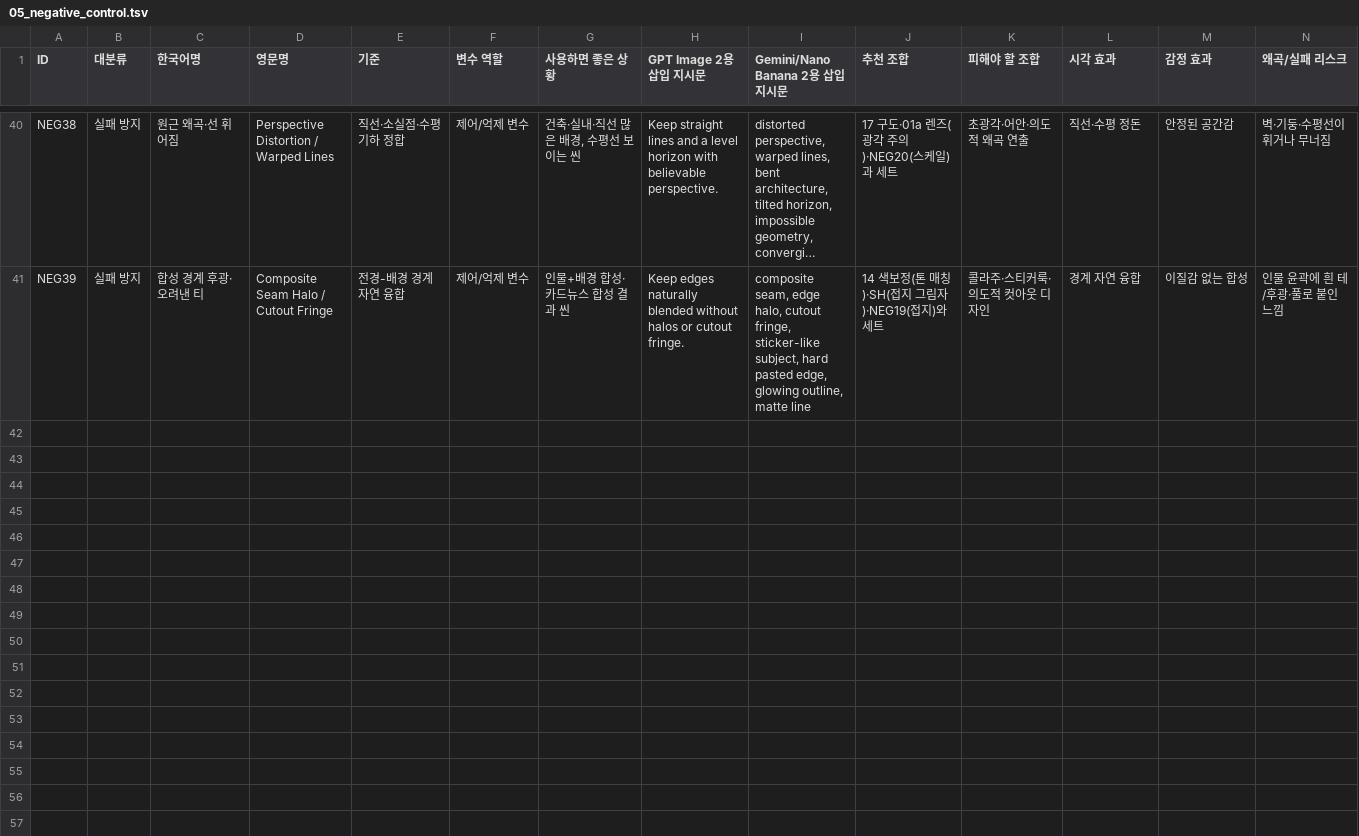
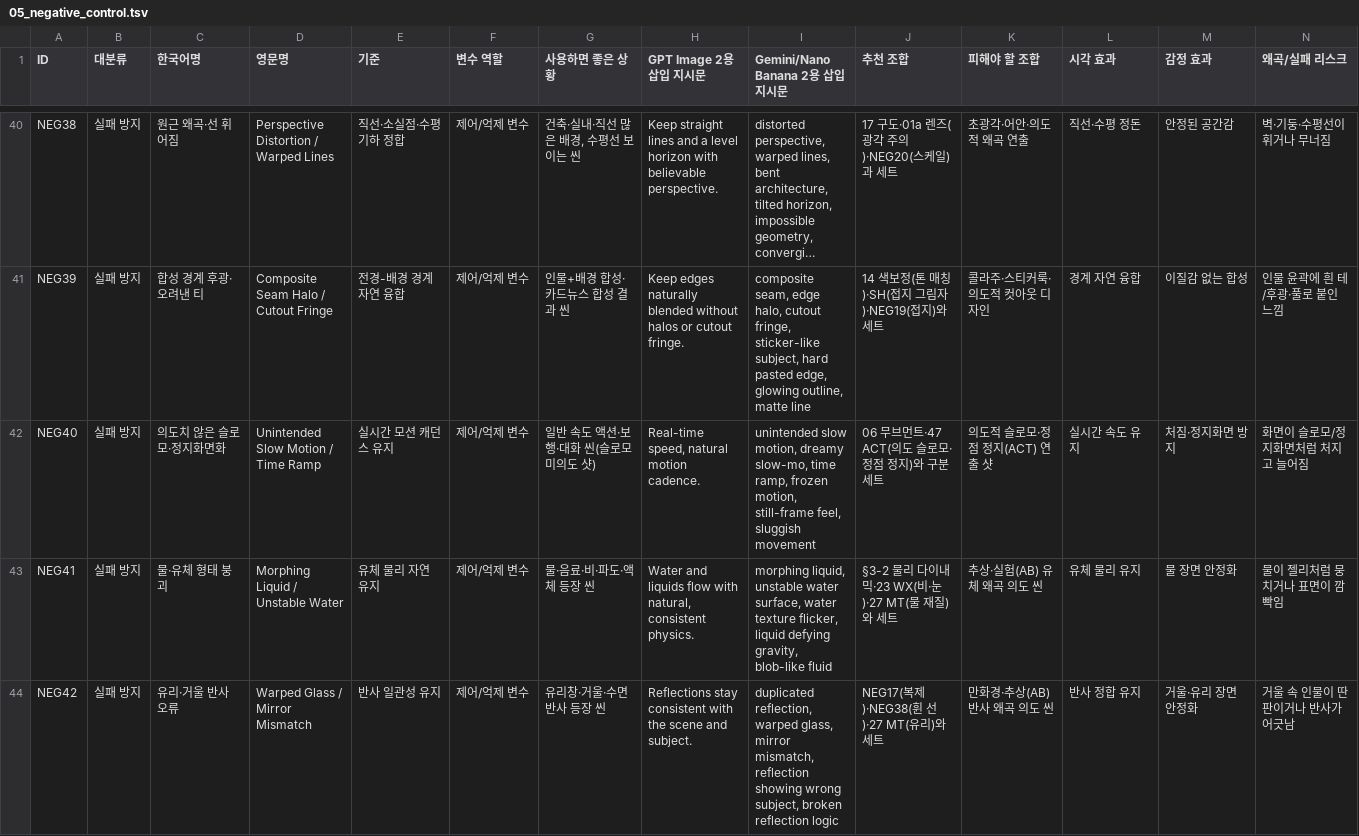
Before and after one commit to muteno/nomute-editor, a TSV file: apps/k/library/05_negative_control.tsv, drawn as a sheet; only a part is shown, gaps mark what is left out; long unchanged cells end in …; rows hold the shown columns only; the diff names each change by its address in the sheet, - before the commit and + after, or states it on an @@ line.

```diff
--- a/apps/k/library/05_negative_control.tsv
+++ b/apps/k/library/05_negative_control.tsv
+row 42: NEG40 | 실패 방지 | 의도치 않은 슬로모·정지화면화 | Unintended Slow Motion / Time Ramp | 실시간 모션 캐던스 유지 | 제어/억제 변수 | 일반 속도 액션·보행·대화 씬(슬로모 미의도 샷) | Real-time speed, natural motion cadence. | unintended slow motion, dreamy slow-mo, time ramp, frozen motion, still-frame feel, sluggish movement | 06 무브먼트·47 ACT(의도 슬로모·정점 정지)와 구분 세트 | 의도적 슬로모·정점 정지(ACT) 연출 샷 | 실시간 속도 유지 | 처짐·정지화면 방지 | 화면이 슬로모/정지화면처럼 처지고 늘어짐
+row 43: NEG41 | 실패 방지 | 물·유체 형태 붕괴 | Morphing Liquid / Unstable Water | 유체 물리 자연 유지 | 제어/억제 변수 | 물·음료·비·파도·액체 등장 씬 | Water and liquids flow with natural, consistent physics. | morphing liquid, unstable water surface, water texture flicker, liquid defying gravity, blob-like fluid | §3-2 물리 다이내믹·23 WX(비·눈)·27 MT(물 재질)와 세트 | 추상·실험(AB) 유체 왜곡 의도 씬 | 유체 물리 유지 | 물 장면 안정화 | 물이 젤리처럼 뭉치거나 표면이 깜빡임
+row 44: NEG42 | 실패 방지 | 유리·거울 반사 오류 | Warped Glass / Mirror Mismatch | 반사 일관성 유지 | 제어/억제 변수 | 유리창·거울·수면 반사 등장 씬 | Reflections stay consistent with the scene and subject. | duplicated reflection, warped glass, mirror mismatch, reflection showing wrong subject, broken reflection logic | NEG17(복제)·NEG38(휜 선)·27 MT(유리)와 세트 | 만화경·추상(AB) 반사 왜곡 의도 씬 | 반사 정합 유지 | 거울·유리 장면 안정화 | 거울 속 인물이 딴판이거나 반사가 어긋남
```
Also changed, not shown: apps/k/library/00_module_index.tsv, apps/k/library/19_safety_frame_prompts.tsv, 9 other files.
